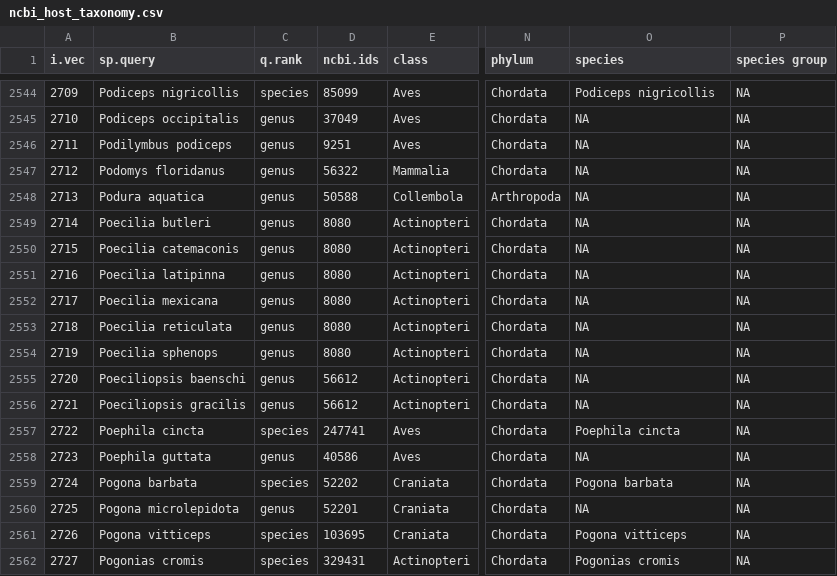
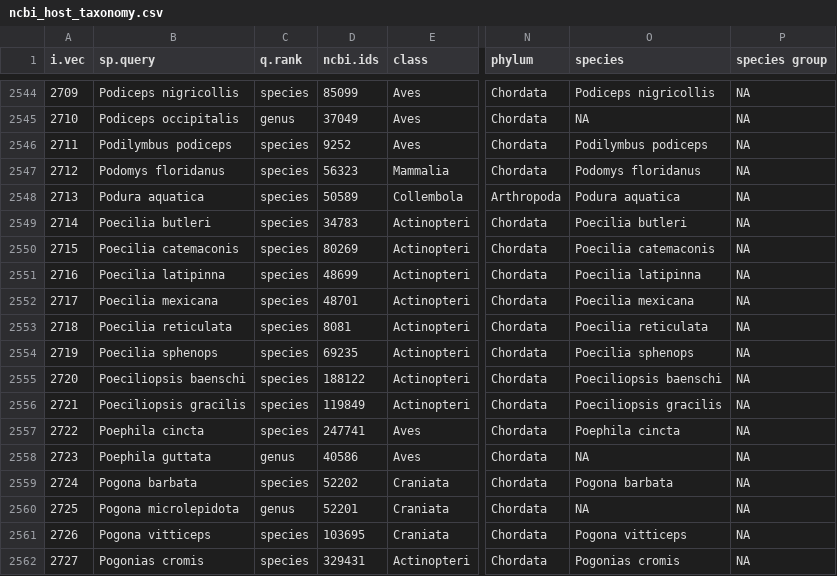
Before and after one commit to dbenesh82/host_specificity_lcl_analyses, a CSV file: data/ncbi_host_taxonomy.csv, drawn as a sheet; only a part is shown, gaps mark what is left out; the diff covers the shown part only; the diff names each change by its address in the sheet, - before the commit and + after, or states it on an @@ line.

```diff
--- a/data/ncbi_host_taxonomy.csv
+++ b/data/ncbi_host_taxonomy.csv
-C2546:C2556 (q.rank): genus
+C2546:C2556 (q.rank): species
-D2546 (ncbi.ids): 9251
+D2546 (ncbi.ids): 9252
-O2546 (species): NA
+O2546 (species): Podilymbus podiceps
-D2547 (ncbi.ids): 56322
+D2547 (ncbi.ids): 56323
-O2547 (species): NA
+O2547 (species): Podomys floridanus
-D2548 (ncbi.ids): 50588
+D2548 (ncbi.ids): 50589
-O2548 (species): NA
+O2548 (species): Podura aquatica
-D2549 (ncbi.ids): 8080
+D2549 (ncbi.ids): 34783
-O2549 (species): NA
+O2549 (species): Poecilia butleri
-D2550 (ncbi.ids): 8080
+D2550 (ncbi.ids): 80269
-O2550 (species): NA
+O2550 (species): Poecilia catemaconis
-D2551 (ncbi.ids): 8080
+D2551 (ncbi.ids): 48699
-O2551 (species): NA
+O2551 (species): Poecilia latipinna
-D2552 (ncbi.ids): 8080
+D2552 (ncbi.ids): 48701
-O2552 (species): NA
+O2552 (species): Poecilia mexicana
-D2553 (ncbi.ids): 8080
+D2553 (ncbi.ids): 8081
-O2553 (species): NA
+O2553 (species): Poecilia reticulata
-D2554 (ncbi.ids): 8080
+D2554 (ncbi.ids): 69235
-O2554 (species): NA
+O2554 (species): Poecilia sphenops
-D2555 (ncbi.ids): 56612
+D2555 (ncbi.ids): 188122
-O2555 (species): NA
+O2555 (species): Poeciliopsis baenschi
-D2556 (ncbi.ids): 56612
+D2556 (ncbi.ids): 119849
-O2556 (species): NA
+O2556 (species): Poeciliopsis gracilis
```
Also changed, not shown: 1 removed row and 33 edited cells elsewhere in this file, 3 other files.
